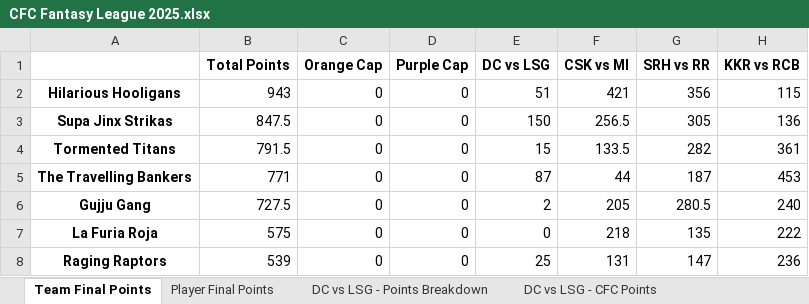
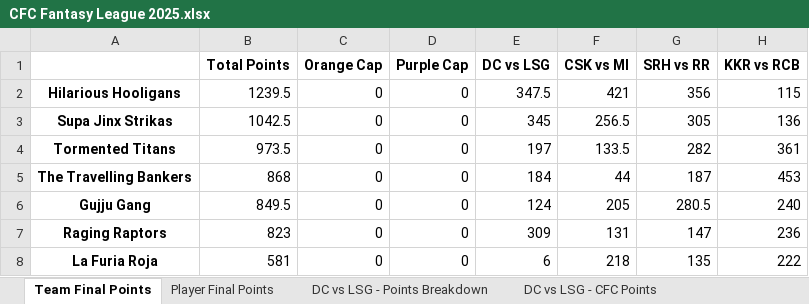
Before and after one commit to VarunVKamath/cfc-fantasy-league-be, an Excel workbook: CFC Fantasy League 2025.xlsx, sheet Team Final Points, drawn as a sheet; values as stored, in another font and other column widths than the file's, no borders; removed rows and columns are numbered as before the commit, all else as after; the diff names each change by its address in the sheet, - before the commit and + after, or states it on an @@ line.

```diff
--- a/CFC Fantasy League 2025.xlsx (sheet Team Final Points)
+++ b/CFC Fantasy League 2025.xlsx (sheet Team Final Points)
-B2 (Total Points): 943
+B2 (Total Points): 1239.5
-E2 (DC vs LSG): 51
+E2 (DC vs LSG): 347.5
-B3 (Total Points): 847.5
+B3 (Total Points): 1042.5
-E3 (DC vs LSG): 150
+E3 (DC vs LSG): 345
-B4 (Total Points): 791.5
+B4 (Total Points): 973.5
-E4 (DC vs LSG): 15
+E4 (DC vs LSG): 197
-B5 (Total Points): 771
+B5 (Total Points): 868
-E5 (DC vs LSG): 87
+E5 (DC vs LSG): 184
-B6 (Total Points): 727.5
+B6 (Total Points): 849.5
-E6 (DC vs LSG): 2
+E6 (DC vs LSG): 124
-row 7: La Furia Roja | 575 | 0 | 0 | 0 | 218 | 135 | 222
-B7 (Total Points): 539
+B7 (Total Points): 823
-E7 (DC vs LSG): 25
+E7 (DC vs LSG): 309
+row 8: La Furia Roja | 581 | 0 | 0 | 6 | 218 | 135 | 222
```
Also changed, not shown: sheet DC vs LSG - Points Breakdown, sheet Player Final Points, sheet SRH vs RR - Points Breakdown, sheet CSK vs MI - Points Breakdown, sheet DC vs LSG - CFC Points, sheet KKR vs RCB - Points Breakdown, 3 more sheets, 10 other files.
